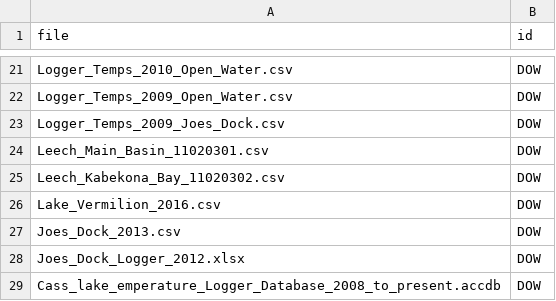
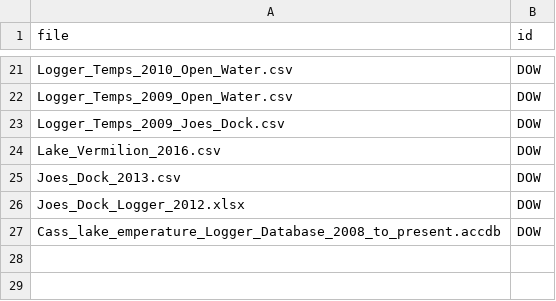
Before and after one commit to USGS-R/pgml_temperature_prediction, a CSV file: lib/crosswalks/rawfile_to_id_crosswalk.csv, drawn as a sheet; only a part is shown, gaps mark what is left out.

Commit message:
those were hyspo files, not temp data

```diff
--- a/lib/crosswalks/rawfile_to_id_crosswalk.csv
+++ b/lib/crosswalks/rawfile_to_id_crosswalk.csv
@@ -23,4 +23,2 @@ Logger_Temps_2009_Open_Water.csv,DOW
 Logger_Temps_2009_Joes_Dock.csv,DOW
-Leech_Main_Basin_11020301.csv,DOW
-Leech_Kabekona_Bay_11020302.csv,DOW
 Lake_Vermilion_2016.csv,DOW
```
Also changed, not shown: 2 other files.
